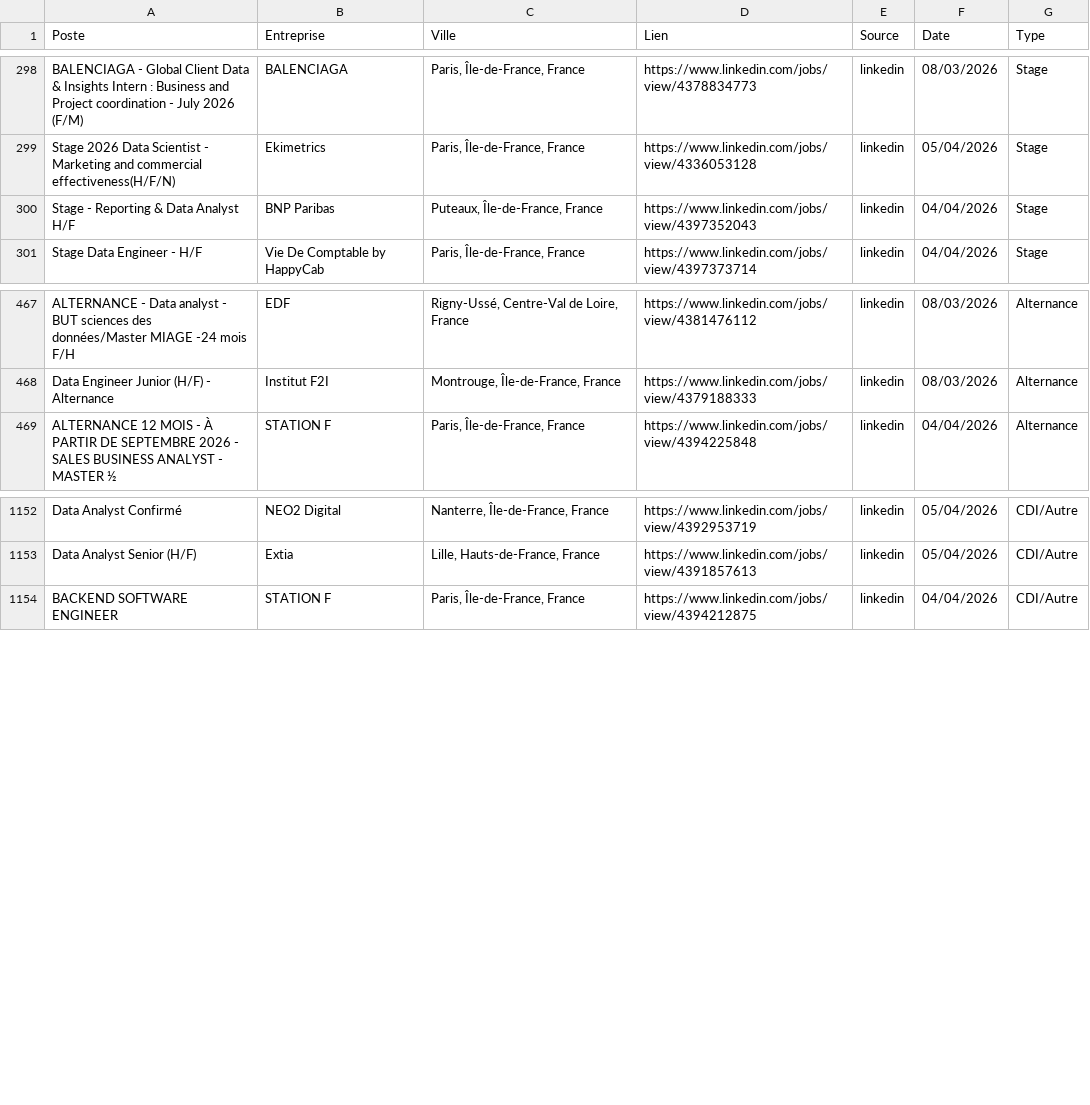
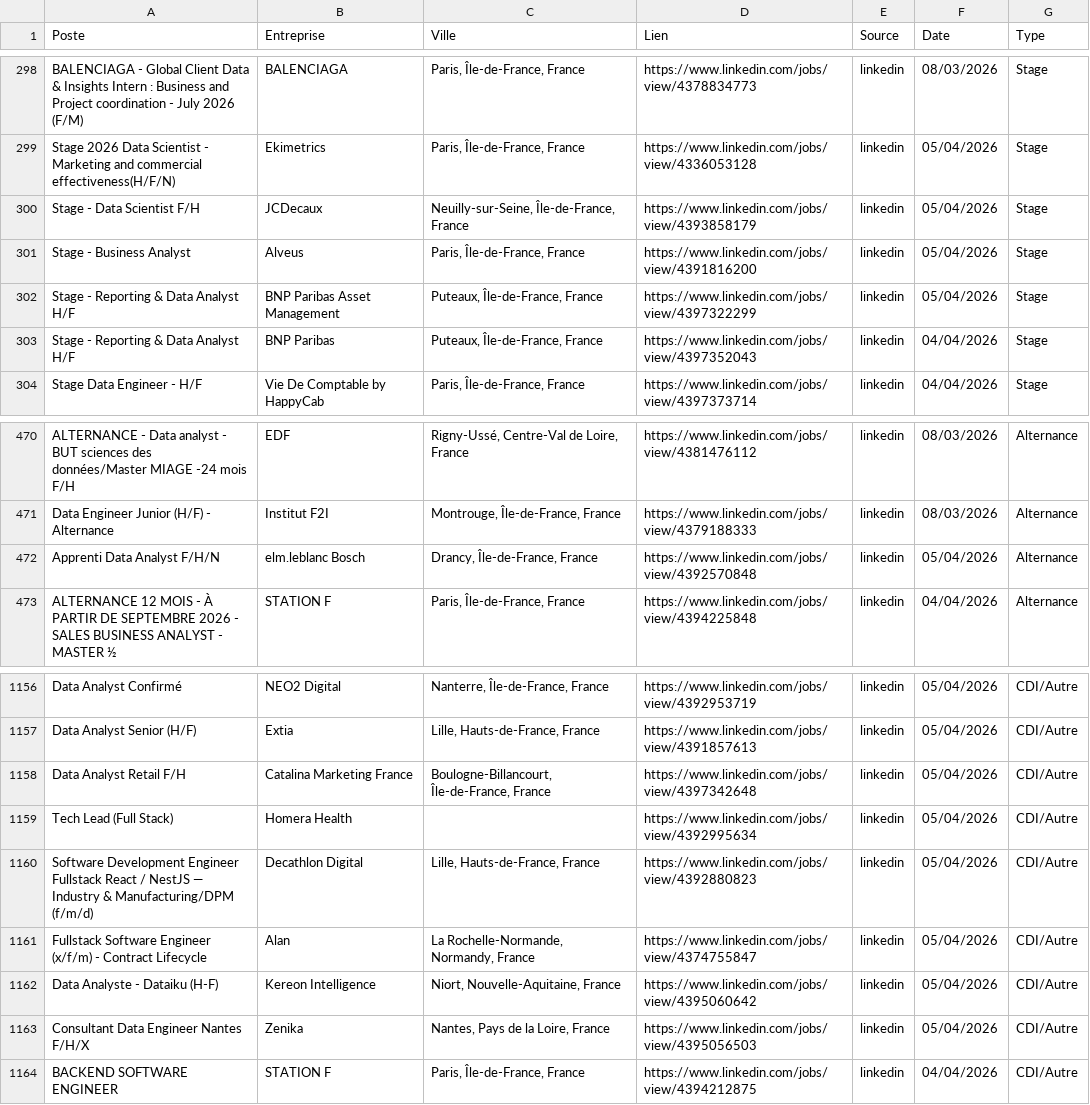
Before and after one commit to sebaarayacastro1/job-hub-france, a CSV file: data/jobs.csv, drawn as a sheet; only a part is shown, gaps mark what is left out; the diff names each change by its address in the sheet, - before the commit and + after, or states it on an @@ line.

Commit message:
Auto-update & Heartbeat: 05-04-2026 18:29

```diff
--- a/data/jobs.csv
+++ b/data/jobs.csv
+row 300: Stage - Data Scientist F/H | JCDecaux | Neuilly-sur-Seine, Île-de-France, France | https://www.linkedin.com/jobs/view/4393858179 | linkedin | 05/04/2026 | Stage
+row 301: Stage - Business Analyst | Alveus | Paris, Île-de-France, France | https://www.linkedin.com/jobs/view/4391816200 | linkedin | 05/04/2026 | Stage
+row 302: Stage - Reporting & Data Analyst H/F | BNP Paribas Asset Management | Puteaux, Île-de-France, France | https://www.linkedin.com/jobs/view/4397322299 | linkedin | 05/04/2026 | Stage
+row 472: Apprenti Data Analyst F/H/N | elm.leblanc Bosch | Drancy, Île-de-France, France | https://www.linkedin.com/jobs/view/4392570848 | linkedin | 05/04/2026 | Alternance
+row 1158: Data Analyst Retail F/H | Catalina Marketing France | Boulogne-Billancourt, Île-de-France, France | https://www.linkedin.com/jobs/view/4397342648 | linkedin | 05/04/2026 | CDI/Autre
+row 1159: Tech Lead (Full Stack) | Homera Health |  | https://www.linkedin.com/jobs/view/4392995634 | linkedin | 05/04/2026 | CDI/Autre
+row 1160: Software Development Engineer Fullstack React / NestJS — Industry & Manufacturing/DPM (f/m/d) | Decathlon Digital | Lille, Hauts-de-France, France | https://www.linkedin.com/jobs/view/4392880823 | linkedin | 05/04/2026 | CDI/Autre
+row 1161: Fullstack Software Engineer (x/f/m) - Contract Lifecycle | Alan | La Rochelle-Normande, Normandy, France | https://www.linkedin.com/jobs/view/4374755847 | linkedin | 05/04/2026 | CDI/Autre
+row 1162: Data Analyste - Dataiku (H-F) | Kereon Intelligence | Niort, Nouvelle-Aquitaine, France | https://www.linkedin.com/jobs/view/4395060642 | linkedin | 05/04/2026 | CDI/Autre
+row 1163: Consultant Data Engineer Nantes F/H/X | Zenika | Nantes, Pays de la Loire, France | https://www.linkedin.com/jobs/view/4395056503 | linkedin | 05/04/2026 | CDI/Autre
```
